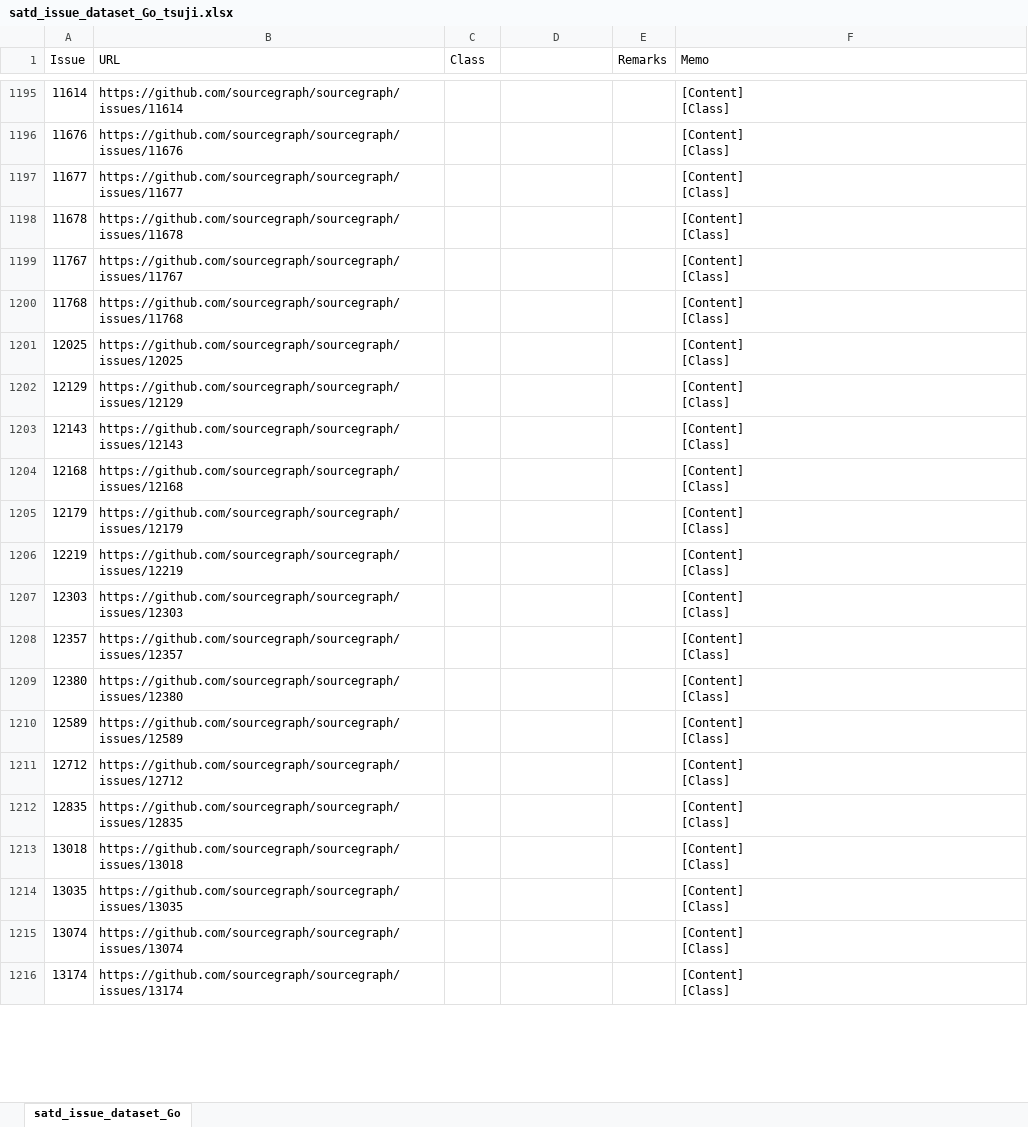
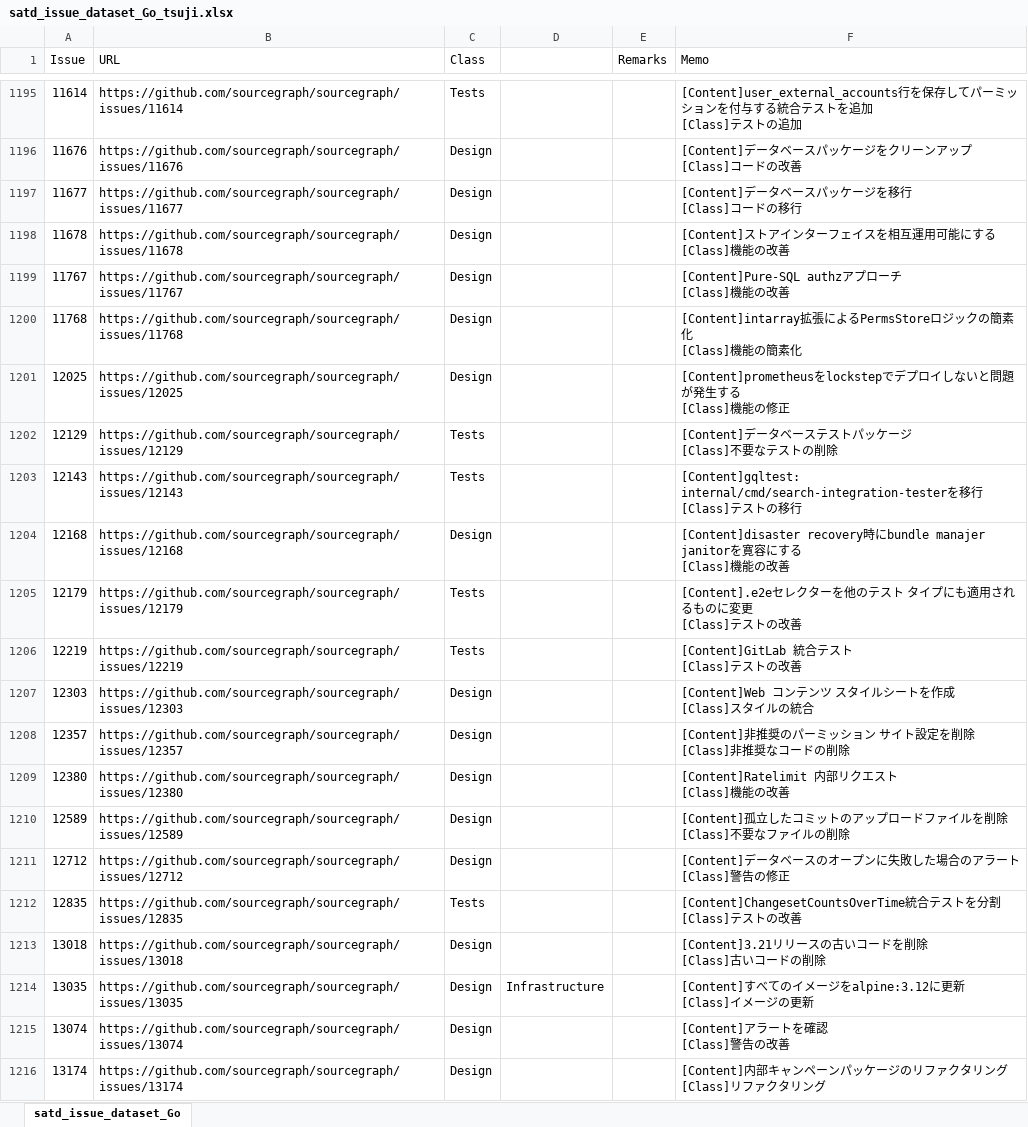
Before and after one commit to 3cywfym/td_dataset, an Excel workbook: satd_issue_dataset_Go_tsuji.xlsx, sheet satd_issue_dataset_Go, drawn as a sheet; only a part is shown, gaps mark what is left out; values as stored, in another font and other column widths than the file's, no borders; ↵ is a line break in a cell; the diff covers the shown part only; the diff names each change by its address in the sheet, - before the commit and + after, or states it on an @@ line.

```diff
--- a/satd_issue_dataset_Go_tsuji.xlsx (sheet satd_issue_dataset_Go)
+++ b/satd_issue_dataset_Go_tsuji.xlsx (sheet satd_issue_dataset_Go)
-C1195 (Class): (empty)
+C1195 (Class): Tests
-F1195 (Memo): [Content] ↵ [Class]
+F1195 (Memo): [Content]user_external_accounts行を保存してパーミッションを付与する統合テストを追加 ↵ [Class]テストの追加
-C1196:C1201 (Class): (empty)
+C1196:C1201 (Class): Design
-F1196 (Memo): [Content] ↵ [Class]
+F1196 (Memo): [Content]データベースパッケージをクリーンアップ ↵ [Class]コードの改善
-F1197 (Memo): [Content] ↵ [Class]
+F1197 (Memo): [Content]データベースパッケージを移行 ↵ [Class]コードの移行
-F1198 (Memo): [Content] ↵ [Class]
+F1198 (Memo): [Content]ストアインターフェイスを相互運用可能にする ↵ [Class]機能の改善
-F1199 (Memo): [Content] ↵ [Class]
+F1199 (Memo): [Content]Pure-SQL authzアプローチ ↵ [Class]機能の改善
-F1200 (Memo): [Content] ↵ [Class]
+F1200 (Memo): [Content]intarray拡張によるPermsStoreロジックの簡素化 ↵ [Class]機能の簡素化
-F1201 (Memo): [Content] ↵ [Class]
+F1201 (Memo): [Content]prometheusをlockstepでデプロイしないと問題が発生する ↵ [Class]機能の修正
-C1202:C1203 (Class): (empty)
+C1202:C1203 (Class): Tests
-F1202 (Memo): [Content] ↵ [Class]
+F1202 (Memo): [Content]データベーステストパッケージ ↵ [Class]不要なテストの削除
-F1203 (Memo): [Content] ↵ [Class]
+F1203 (Memo): [Content]gqltest: internal/cmd/search-integration-testerを移行 ↵ [Class]テストの移行
-C1204 (Class): (empty)
+C1204 (Class): Design
-F1204 (Memo): [Content] ↵ [Class]
+F1204 (Memo): [Content]disaster recovery時にbundle manajer janitorを寛容にする ↵ [Class]機能の改善
-C1205:C1206 (Class): (empty)
+C1205:C1206 (Class): Tests
-F1205 (Memo): [Content] ↵ [Class]
+F1205 (Memo): [Content].e2eセレクターを他のテスト タイプにも適用されるものに変更 ↵ [Class]テストの改善
-F1206 (Memo): [Content] ↵ [Class]
+F1206 (Memo): [Content]GitLab 統合テスト ↵ [Class]テストの改善
-C1207:C1211 (Class): (empty)
+C1207:C1211 (Class): Design
-F1207 (Memo): [Content] ↵ [Class]
+F1207 (Memo): [Content]Web コンテンツ スタイルシートを作成 ↵ [Class]スタイルの統合
-F1208 (Memo): [Content] ↵ [Class]
+F1208 (Memo): [Content]非推奨のパーミッション サイト設定を削除 ↵ [Class]非推奨なコードの削除
-F1209 (Memo): [Content] ↵ [Class]
+F1209 (Memo): [Content]Ratelimit 内部リクエスト ↵ [Class]機能の改善
-F1210 (Memo): [Content] ↵ [Class]
+F1210 (Memo): [Content]孤立したコミットのアップロードファイルを削除 ↵ [Class]不要なファイルの削除
-F1211 (Memo): [Content] ↵ [Class]
+F1211 (Memo): [Content]データベースのオープンに失敗した場合のアラート ↵ [Class]警告の修正
-C1212 (Class): (empty)
+C1212 (Class): Tests
-F1212 (Memo): [Content] ↵ [Class]
+F1212 (Memo): [Content]ChangesetCountsOverTime統合テストを分割 ↵ [Class]テストの改善
-C1213:C1216 (Class): (empty)
+C1213:C1216 (Class): Design
-F1213 (Memo): [Content] ↵ [Class]
+F1213 (Memo): [Content]3.21リリースの古いコードを削除 ↵ [Class]古いコードの削除
-D1214: (empty)
+D1214: Infrastructure
-F1214 (Memo): [Content] ↵ [Class]
+F1214 (Memo): [Content]すべてのイメージをalpine:3.12に更新 ↵ [Class]イメージの更新
-F1215 (Memo): [Content] ↵ [Class]
+F1215 (Memo): [Content]アラートを確認 ↵ [Class]警告の改善
-F1216 (Memo): [Content] ↵ [Class]
+F1216 (Memo): [Content]内部キャンペーンパッケージのリファクタリング ↵ [Class]リファクタリング
```
Also changed, not shown: 43 edited cells elsewhere in this sheet.
